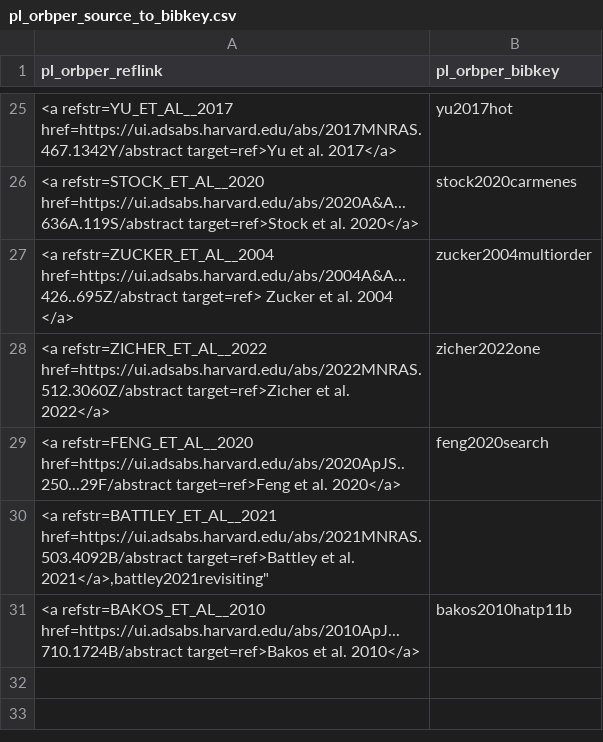
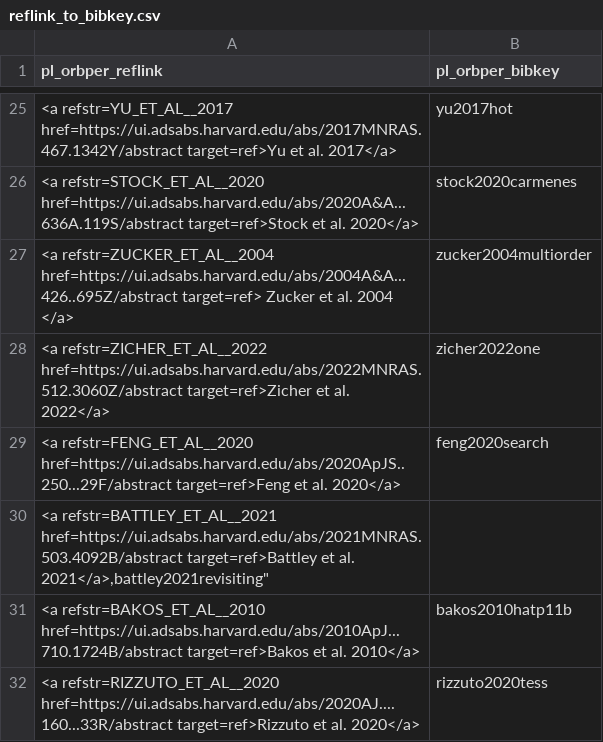
Before and after one commit to ekaterinailin/flaring-spi, a CSV file: results/reflink_to_bibkey.csv (was results/pl_orbper_source_to_bibkey.csv), drawn as a sheet; only a part is shown, gaps mark what is left out.

```diff
--- a/results/pl_orbper_source_to_bibkey.csv
+++ b/results/reflink_to_bibkey.csv
@@ -31 +31,2 @@
 "<a refstr=BAKOS_ET_AL__2010 href=https://ui.adsabs.harvard.edu/abs/2010ApJ...710.1724B/abstract target=ref>Bakos et al. 2010</a>","bakos2010hatp11b"
+"<a refstr=RIZZUTO_ET_AL__2020 href=https://ui.adsabs.harvard.edu/abs/2020AJ....160...33R/abstract target=ref>Rizzuto et al. 2020</a>","rizzuto2020tess"
```
Also changed, not shown: results/2022_08_stellar_params.csv, results/params_of_star_planet_systems_with_AD_tests.csv, 3 other files.
